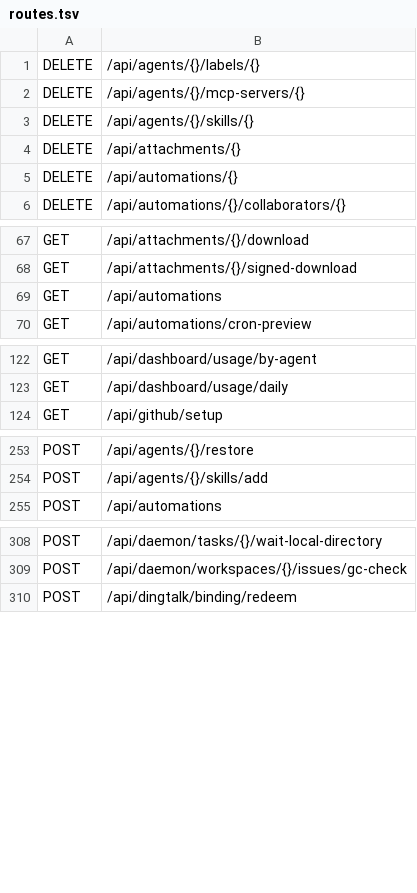
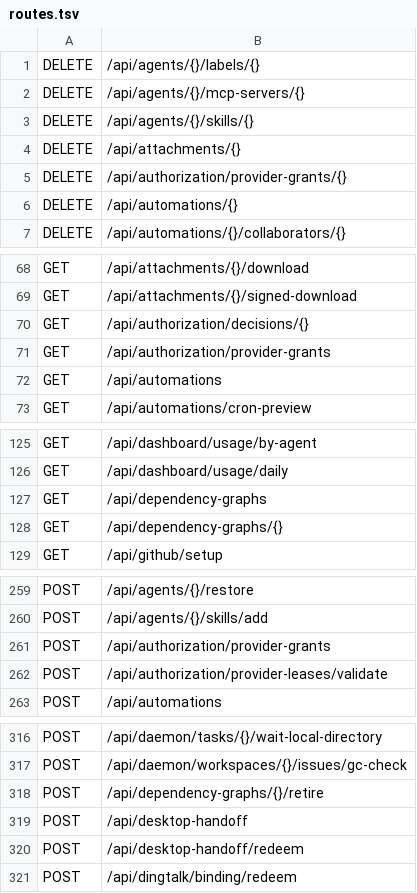
Before and after one commit to alexj11324/Cordy, a TSV file: server-rs/route-contract/routes.tsv, drawn as a sheet; only a part is shown, gaps mark what is left out; the diff covers the shown part only; the diff names each change by its address in the sheet, - before the commit and + after, or states it on an @@ line.

```diff
--- a/server-rs/route-contract/routes.tsv
+++ b/server-rs/route-contract/routes.tsv
+row 5: DELETE | /api/authorization/provider-grants/{}
+row 70: GET | /api/authorization/decisions/{}
+row 71: GET | /api/authorization/provider-grants
+row 127: GET | /api/dependency-graphs
+row 128: GET | /api/dependency-graphs/{}
+row 261: POST | /api/authorization/provider-grants
+row 262: POST | /api/authorization/provider-leases/validate
+row 318: POST | /api/dependency-graphs/{}/retire
+row 319: POST | /api/desktop-handoff
+row 320: POST | /api/desktop-handoff/redeem
```
Also changed, not shown: 3 added rows elsewhere in this file, 5 other files.
